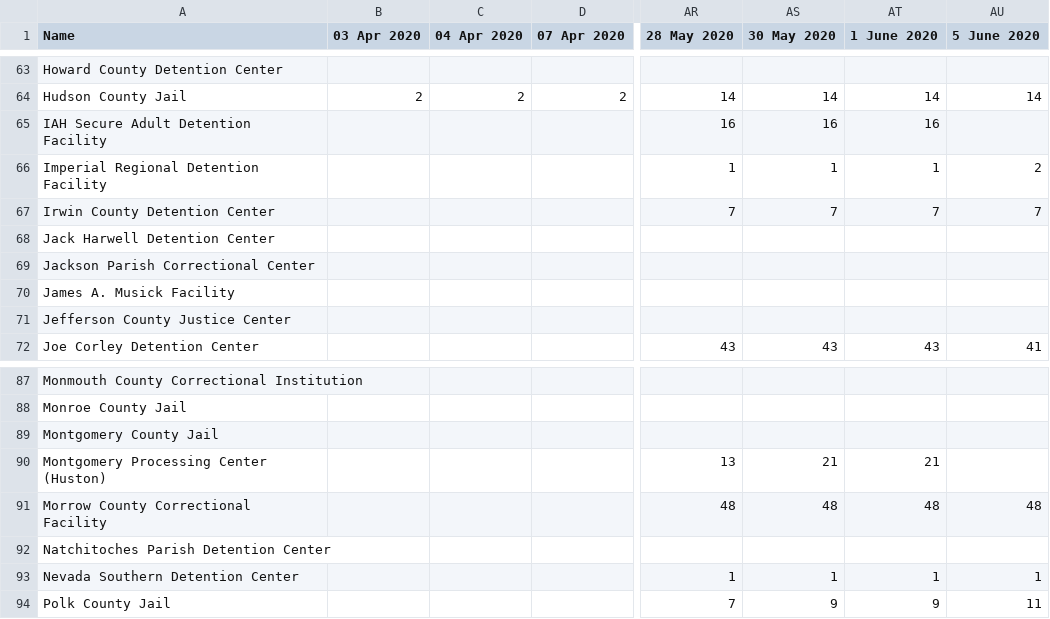
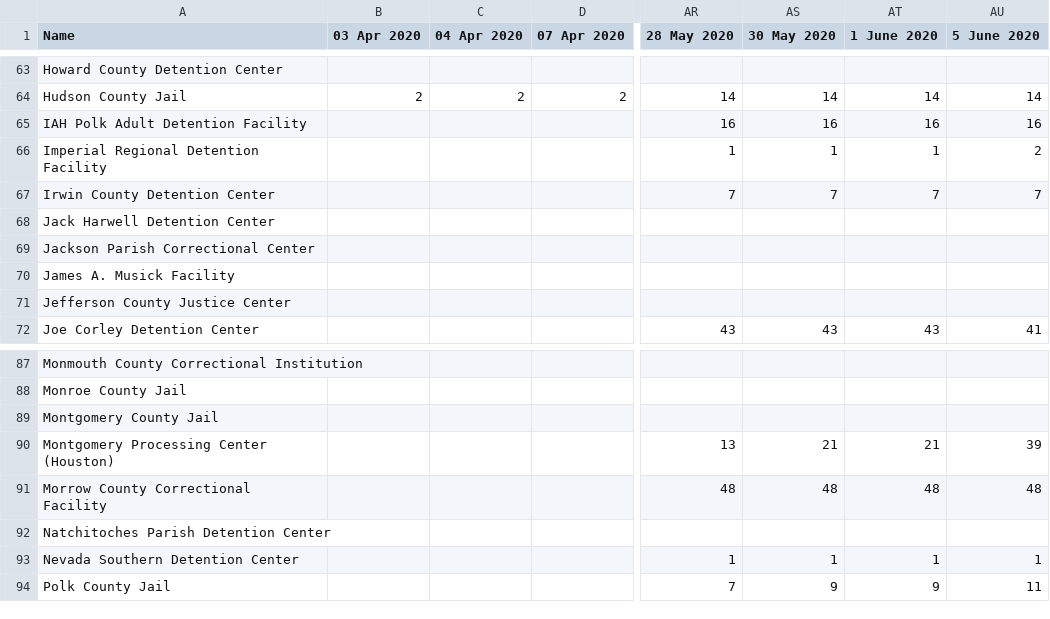
Before and after one commit to jakobtroidl/DetainedInDanger, a CSV file: data/dailydetentioncases.csv, drawn as a sheet; only a part is shown, gaps mark what is left out; the diff names each change by its address in the sheet, - before the commit and + after, or states it on an @@ line.

Commit message:
data update

```diff
--- a/data/dailydetentioncases.csv
+++ b/data/dailydetentioncases.csv
-A65 (Name): IAH Secure Adult Detention Facility
+A65 (Name): IAH Polk Adult Detention Facility
-AU65 (5 June 2020): (empty)
+AU65 (5 June 2020): 16
-A90 (Name): Montgomery Processing Center (Huston)
+A90 (Name): Montgomery Processing Center (Houston)
-AU90 (5 June 2020): (empty)
+AU90 (5 June 2020): 39
```
Also changed, not shown: data/facilities.csv.
